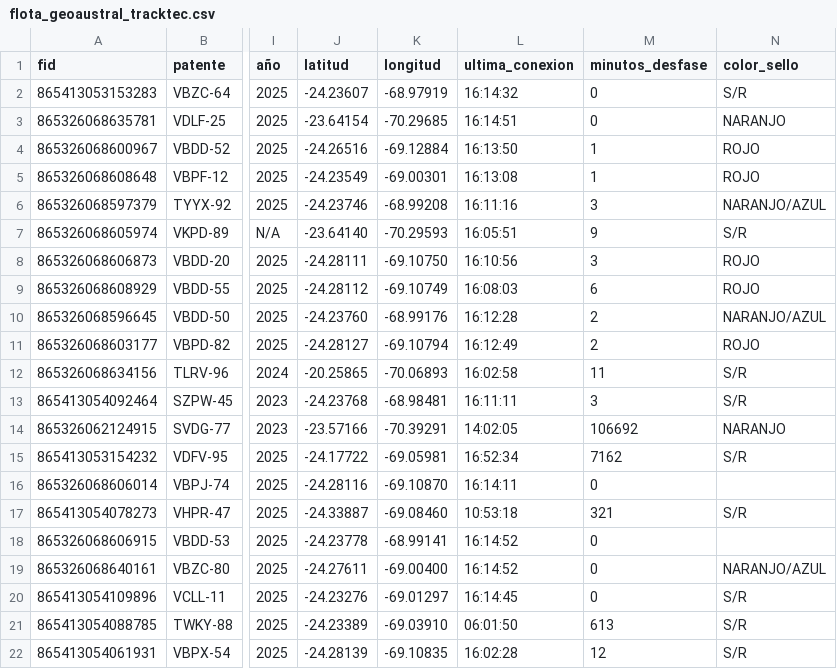
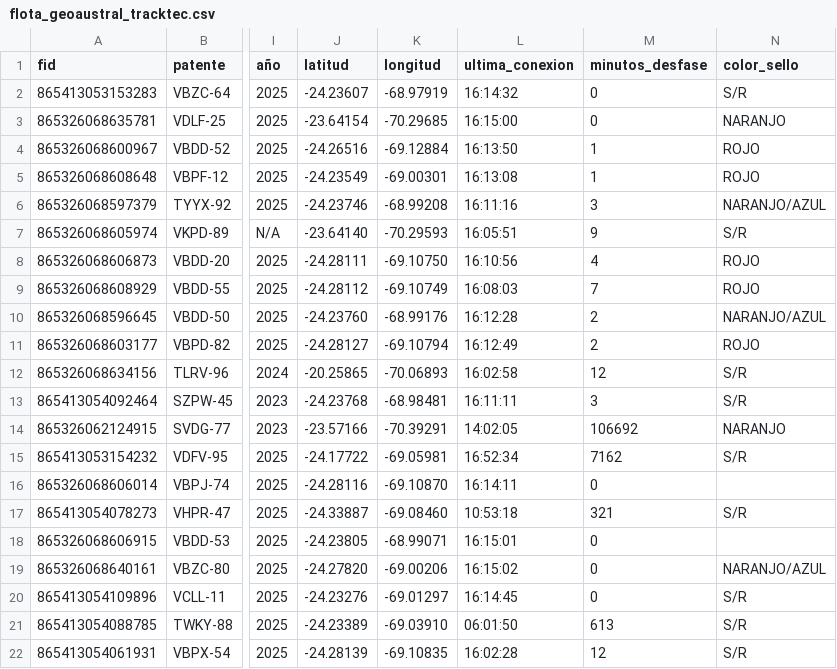
Before and after one commit to benjatus/qgis, a CSV file: flota_geoaustral_tracktec.csv, drawn as a sheet; only a part is shown, gaps mark what is left out; the diff names each change by its address in the sheet, - before the commit and + after, or states it on an @@ line.

Commit message:
Auto-update: 16:15:06

```diff
--- a/flota_geoaustral_tracktec.csv
+++ b/flota_geoaustral_tracktec.csv
-L3 (ultima_conexion): 16:14:51
+L3 (ultima_conexion): 16:15:00
-M8 (minutos_desfase): 3
+M8 (minutos_desfase): 4
-M9 (minutos_desfase): 6
+M9 (minutos_desfase): 7
-M12 (minutos_desfase): 11
+M12 (minutos_desfase): 12
-J18 (latitud): -24.23778
+J18 (latitud): -24.23805
-K18 (longitud): -68.99141
+K18 (longitud): -68.99071
-L18 (ultima_conexion): 16:14:52
+L18 (ultima_conexion): 16:15:01
-J19 (latitud): -24.27611
+J19 (latitud): -24.27820
-K19 (longitud): -69.00400
+K19 (longitud): -69.00206
-L19 (ultima_conexion): 16:14:52
+L19 (ultima_conexion): 16:15:02
```
